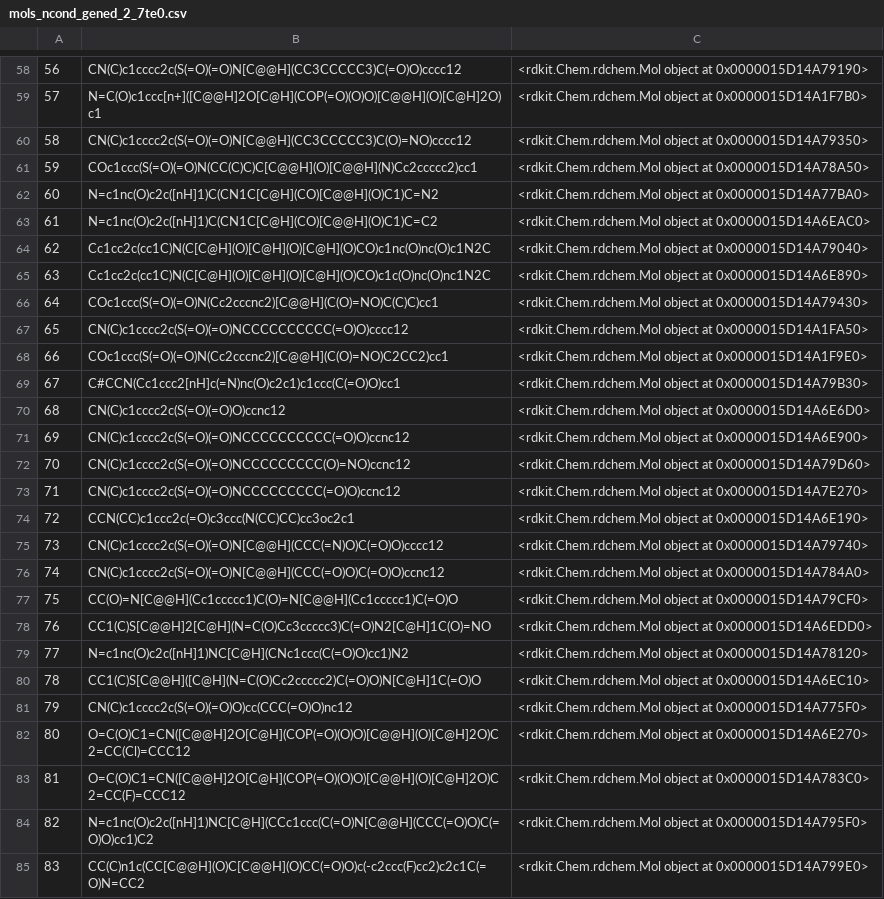
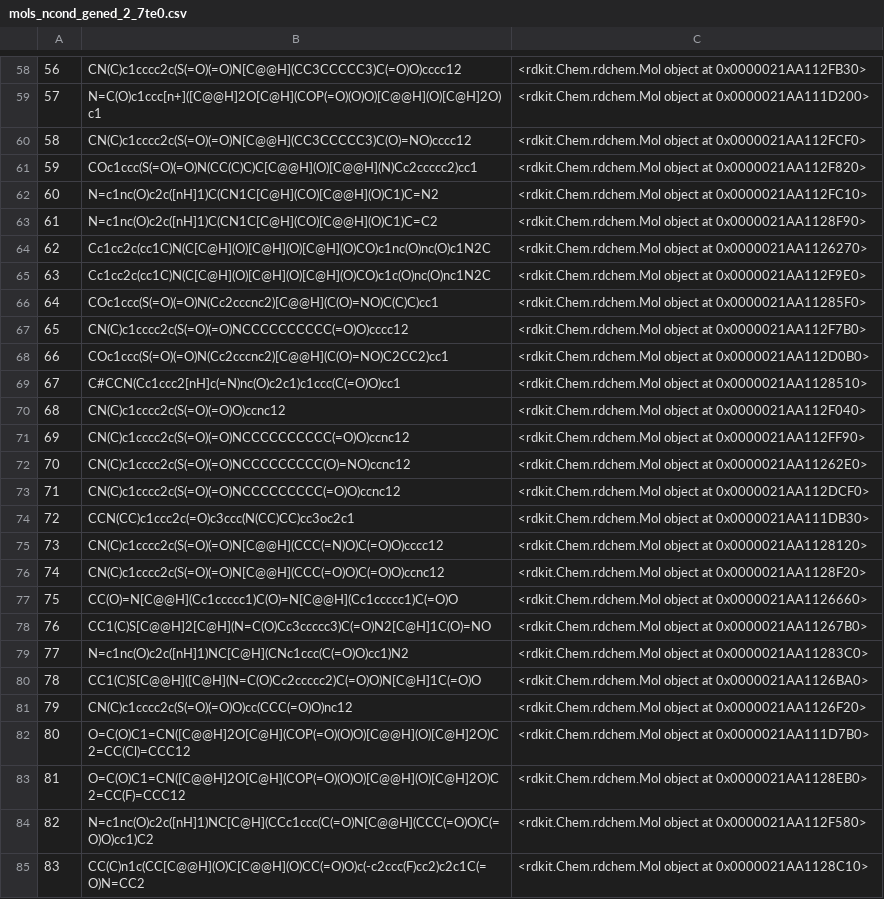
Before and after one commit to chusanapunn/TamGen_play, a CSV file: mols_ncond_gened_2_7te0.csv, drawn as a sheet; only a part is shown, gaps mark what is left out; the diff covers the shown part only; the diff names each change by its address in the sheet, - before the commit and + after, or states it on an @@ line.

```diff
--- a/mols_ncond_gened_2_7te0.csv
+++ b/mols_ncond_gened_2_7te0.csv
-C58: …object at 0x0000015D14A79190>
+C58: …object at 0x0000021AA112FB30>
-C59: …object at 0x0000015D14A1F7B0>
+C59: …object at 0x0000021AA111D200>
-C60: …object at 0x0000015D14A79350>
+C60: …object at 0x0000021AA112FCF0>
-C61: …object at 0x0000015D14A78A50>
+C61: …object at 0x0000021AA112F820>
-C62: …object at 0x0000015D14A77BA0>
+C62: …object at 0x0000021AA112FC10>
-C63: …object at 0x0000015D14A6EAC0>
+C63: …object at 0x0000021AA1128F90>
-C64: …object at 0x0000015D14A79040>
+C64: …object at 0x0000021AA1126270>
-C65: …object at 0x0000015D14A6E890>
+C65: …object at 0x0000021AA112F9E0>
-C66: …object at 0x0000015D14A79430>
+C66: …object at 0x0000021AA11285F0>
-C67: …object at 0x0000015D14A1FA50>
+C67: …object at 0x0000021AA112F7B0>
-C68: …object at 0x0000015D14A1F9E0>
+C68: …object at 0x0000021AA112D0B0>
-C69: …object at 0x0000015D14A79B30>
+C69: …object at 0x0000021AA1128510>
-C70: …object at 0x0000015D14A6E6D0>
+C70: …object at 0x0000021AA112F040>
-C71: …object at 0x0000015D14A6E900>
+C71: …object at 0x0000021AA112FF90>
-C72: …object at 0x0000015D14A79D60>
+C72: …object at 0x0000021AA11262E0>
-C73: …object at 0x0000015D14A7E270>
+C73: …object at 0x0000021AA112DCF0>
-C74: …object at 0x0000015D14A6E190>
+C74: …object at 0x0000021AA111DB30>
-C75: …object at 0x0000015D14A79740>
+C75: …object at 0x0000021AA1128120>
-C76: …object at 0x0000015D14A784A0>
+C76: …object at 0x0000021AA1128F20>
-C77: …object at 0x0000015D14A79CF0>
+C77: …object at 0x0000021AA1126660>
-C78: …object at 0x0000015D14A6EDD0>
+C78: …object at 0x0000021AA11267B0>
-C79: …object at 0x0000015D14A78120>
+C79: …object at 0x0000021AA11283C0>
-C80: …object at 0x0000015D14A6EC10>
+C80: …object at 0x0000021AA1126BA0>
-C81: …object at 0x0000015D14A775F0>
+C81: …object at 0x0000021AA1126F20>
-C82: …object at 0x0000015D14A6E270>
+C82: …object at 0x0000021AA111D7B0>
-C83: …object at 0x0000015D14A783C0>
+C83: …object at 0x0000021AA1128EB0>
-C84: …object at 0x0000015D14A795F0>
+C84: …object at 0x0000021AA112F580>
-C85: …object at 0x0000015D14A799E0>
+C85: …object at 0x0000021AA1128C10>
```
Also changed, not shown: 76 edited cells elsewhere in this file, 7 other files.
